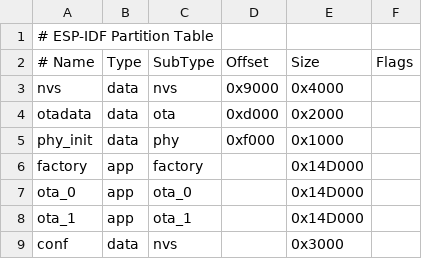
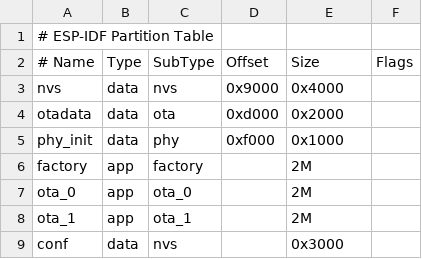
Before and after one commit to bsodmike/rued, a CSV file: partitions.csv, drawn as a sheet.

```diff
--- a/partitions.csv
+++ b/partitions.csv
@@ -5,5 +5,5 @@ otadata,  data, ota,     0xd000,  0x2000,
 phy_init, data, phy,     0xf000,  0x1000,
-factory,  app,  factory, ,        0x14D000,
-ota_0,    app,  ota_0,   ,        0x14D000,
-ota_1,    app,  ota_1,   ,        0x14D000,
+factory,  app,  factory, ,        2M,
+ota_0,    app,  ota_0,   ,        2M,
+ota_1,    app,  ota_1,   ,        2M,
 conf,     data, nvs,     ,        0x3000,
```
Also changed, not shown: 3 other files.
